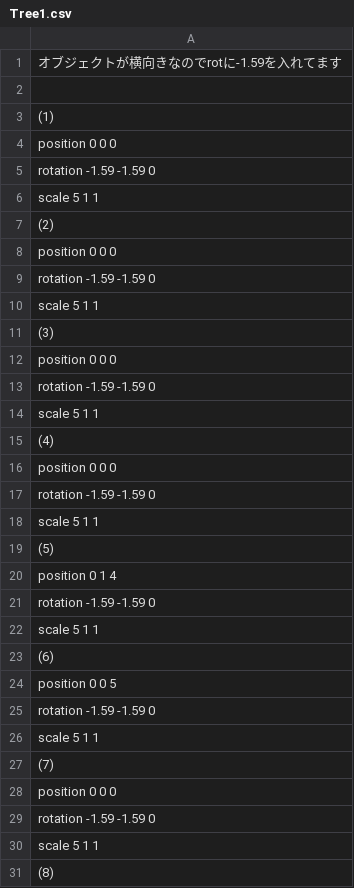
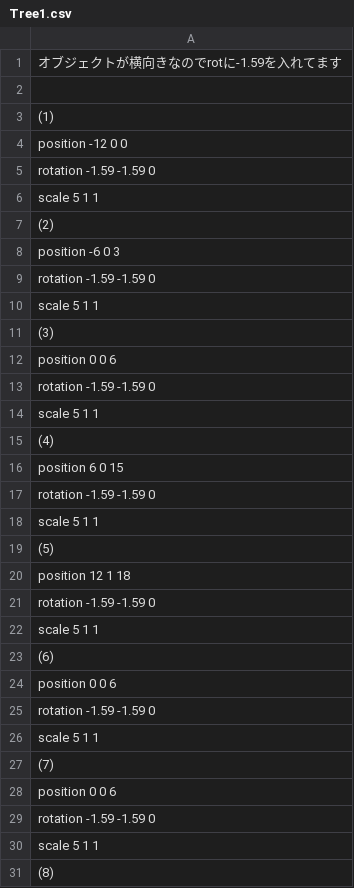
Before and after one commit to asumaaa/DirectXVer2, a CSV file: Resources/Tree1.csv, drawn as a sheet; only a part is shown; the diff covers the shown part only.

```diff
--- a/Resources/Tree1.csv
+++ b/Resources/Tree1.csv
@@ -3,3 +3,3 @@
 (1)
-position 0 0 0
+position -12 0 0
 rotation -1.59 -1.59 0
@@ -7,3 +7,3 @@ scale 5 1 1
 (2)
-position 0 0 0
+position -6 0 3
 rotation -1.59 -1.59 0
@@ -11,3 +11,3 @@ scale 5 1 1
 (3)
-position 0 0 0
+position 0 0 6
 rotation -1.59 -1.59 0
@@ -15,3 +15,3 @@ scale 5 1 1
 (4)
-position 0 0 0
+position 6 0 15
 rotation -1.59 -1.59 0
@@ -19,3 +19,3 @@ scale 5 1 1
 (5)
-position 0 1 4
+position 12 1 18
 rotation -1.59 -1.59 0
@@ -23,3 +23,3 @@ scale 5 1 1
 (6)
-position 0 0 5
+position 0 0 6
 rotation -1.59 -1.59 0
@@ -27,3 +27,3 @@ scale 5 1 1
 (7)
-position 0 0 0
+position 0 0 6
 rotation -1.59 -1.59 0
```
Also changed, not shown: 2 edited cells elsewhere in this file, 1 other file.
